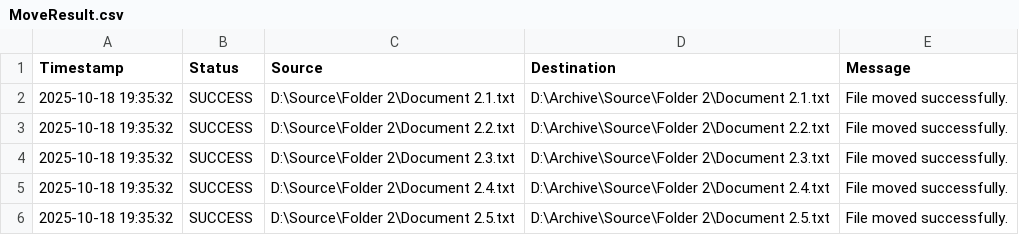
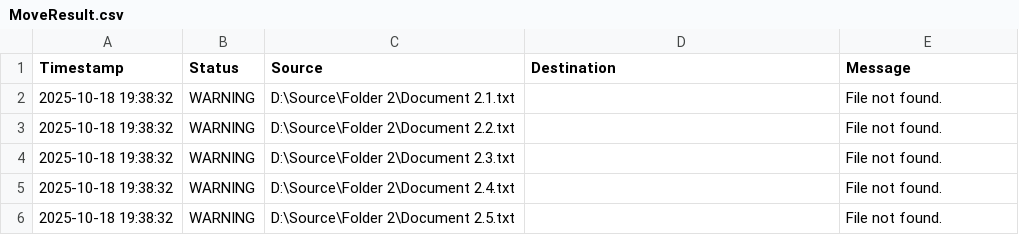
Before and after one commit to anasdove2020/robocopy-migration, a CSV file: MoveResult.csv, drawn as a sheet.

Commit message:
Update move files read me

```diff
--- a/MoveResult.csv
+++ b/MoveResult.csv
@@ -1,6 +1,6 @@
 "Timestamp","Status","Source","Destination","Message"
-"2025-10-18 19:35:32","SUCCESS","D:\Source\Folder 2\Document 2.1.txt","D:\Archive\Source\Folder 2\Document 2.1.txt","File moved successfully."
-"2025-10-18 19:35:32","SUCCESS","D:\Source\Folder 2\Document 2.2.txt","D:\Archive\Source\Folder 2\Document 2.2.txt","File moved successfully."
-"2025-10-18 19:35:32","SUCCESS","D:\Source\Folder 2\Document 2.3.txt","D:\Archive\Source\Folder 2\Document 2.3.txt","File moved successfully."
-"2025-10-18 19:35:32","SUCCESS","D:\Source\Folder 2\Document 2.4.txt","D:\Archive\Source\Folder 2\Document 2.4.txt","File moved successfully."
-"2025-10-18 19:35:32","SUCCESS","D:\Source\Folder 2\Document 2.5.txt","D:\Archive\Source\Folder 2\Document 2.5.txt","File moved successfully."
+"2025-10-18 19:38:32","WARNING","D:\Source\Folder 2\Document 2.1.txt","","File not found."
+"2025-10-18 19:38:32","WARNING","D:\Source\Folder 2\Document 2.2.txt","","File not found."
+"2025-10-18 19:38:32","WARNING","D:\Source\Folder 2\Document 2.3.txt","","File not found."
+"2025-10-18 19:38:32","WARNING","D:\Source\Folder 2\Document 2.4.txt","","File not found."
+"2025-10-18 19:38:32","WARNING","D:\Source\Folder 2\Document 2.5.txt","","File not found."
```
Also changed, not shown: 2 other files.
